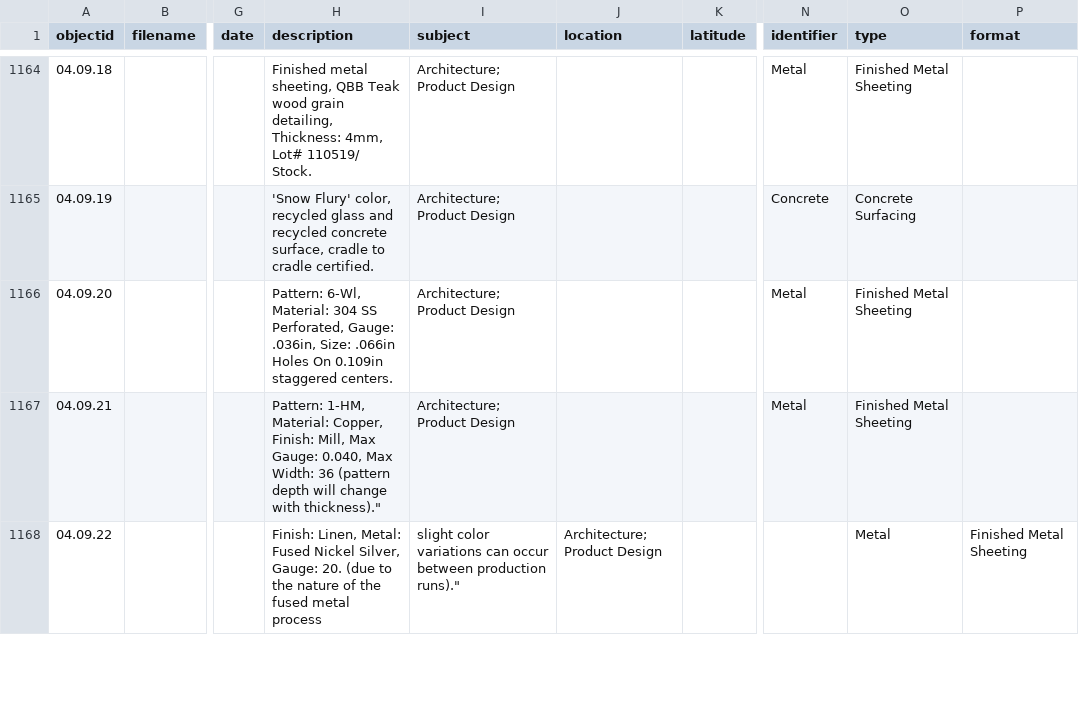
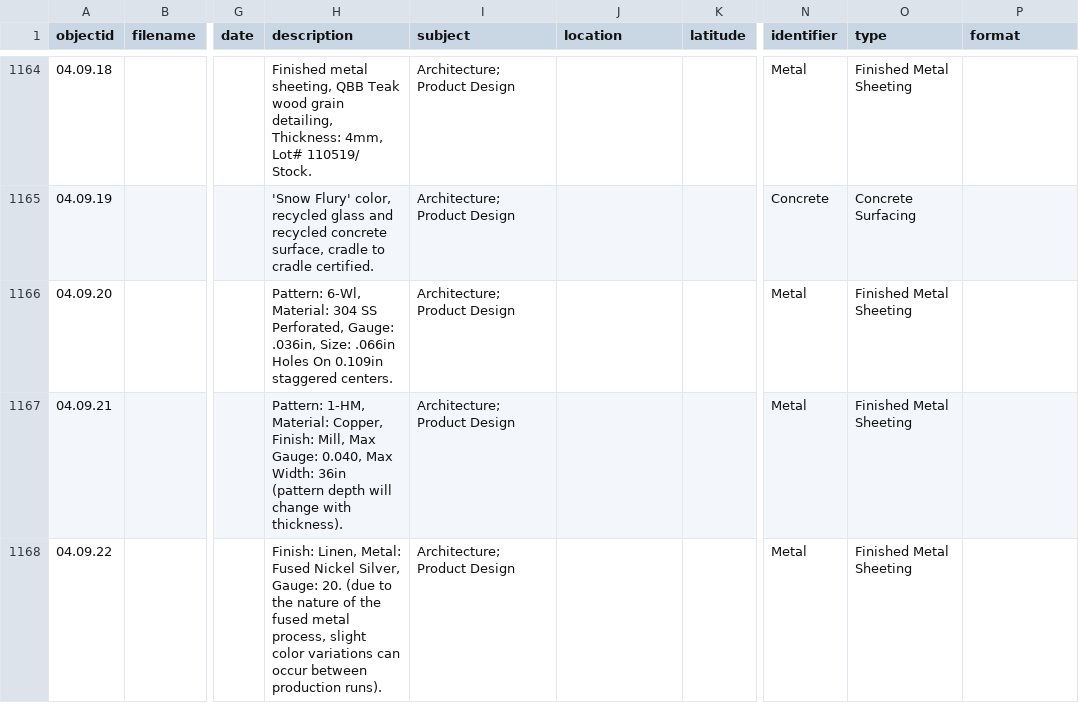
Before and after one commit to envd-ucb/materials-library, a CSV file: _data/demo-metadata.csv, drawn as a sheet; only a part is shown, gaps mark what is left out; the diff covers the shown part only; the diff names each change by its address in the sheet, - before the commit and + after, or states it on an @@ line.

Commit message:
Update demo-metadata.csv
corrections

```diff
--- a/_data/demo-metadata.csv
+++ b/_data/demo-metadata.csv
-H1167 (description): …Max Width: 36 (pattern depth will change with thickness)."
+H1167 (description): …Max Width: 36in (pattern depth will change with thickness).
-H1168 (description): …fused metal process
+H1168 (description): …fused metal process, slight color variations can occur between production runs).
-I1168 (subject): slight color variations can occur between production runs)."
+I1168 (subject): Architecture; Product Design
-J1168 (location): Architecture; Product Design
+J1168 (location): (empty)
-N1168 (identifier): (empty)
+N1168 (identifier): Metal
-O1168 (type): Metal
+O1168 (type): Finished Metal Sheeting
-P1168 (format): Finished Metal Sheeting
+P1168 (format): (empty)
```
Also changed, not shown: 9 edited cells elsewhere in this file.
